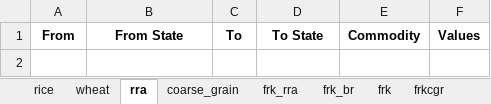
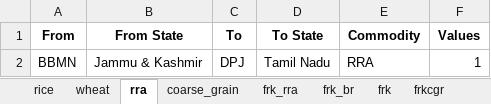
Before and after one commit to Saurabh-Gawande/fcitool, an Excel workbook: Output/List_DPT.xlsx, sheet rra, drawn as a sheet; values as stored, in another font and other column widths than the file's, no borders; the diff names each change by its address in the sheet, - before the commit and + after, or states it on an @@ line.

```diff
--- a/Output/List_DPT.xlsx (sheet rra)
+++ b/Output/List_DPT.xlsx (sheet rra)
+row 2: BBMN | Jammu & Kashmir | DPJ | Tamil Nadu | RRA | 1
```
Also changed, not shown: sheet frk_rra, 3 other files.
